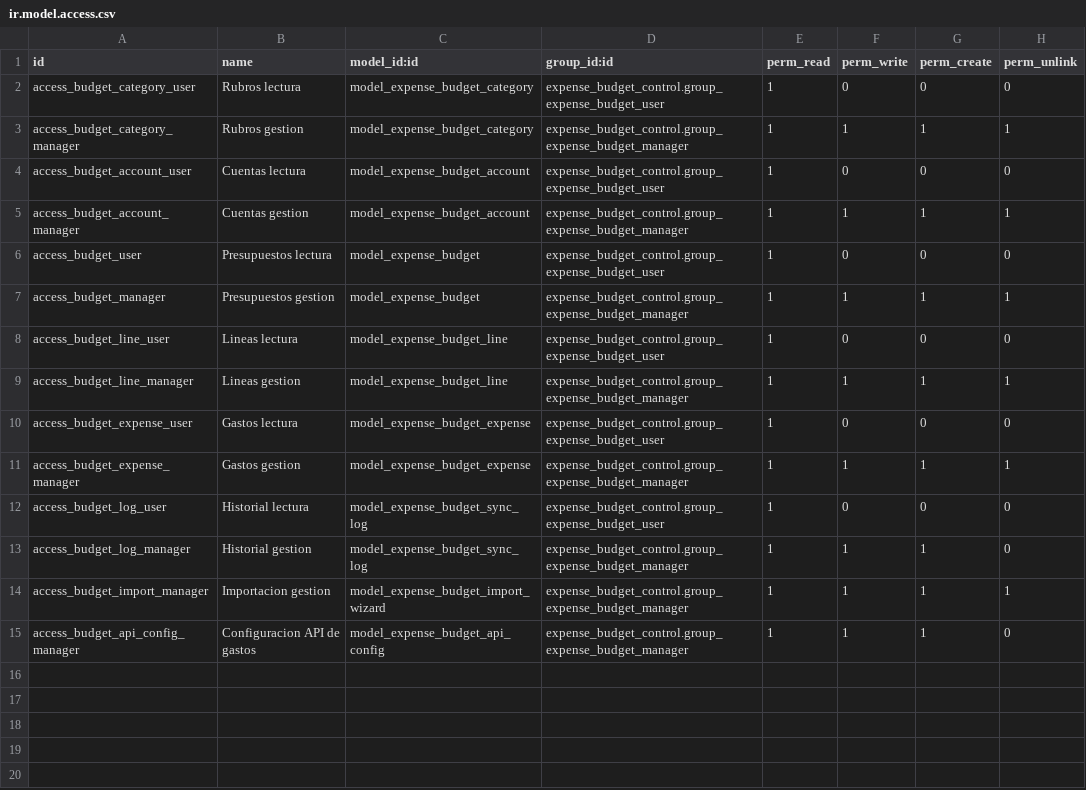
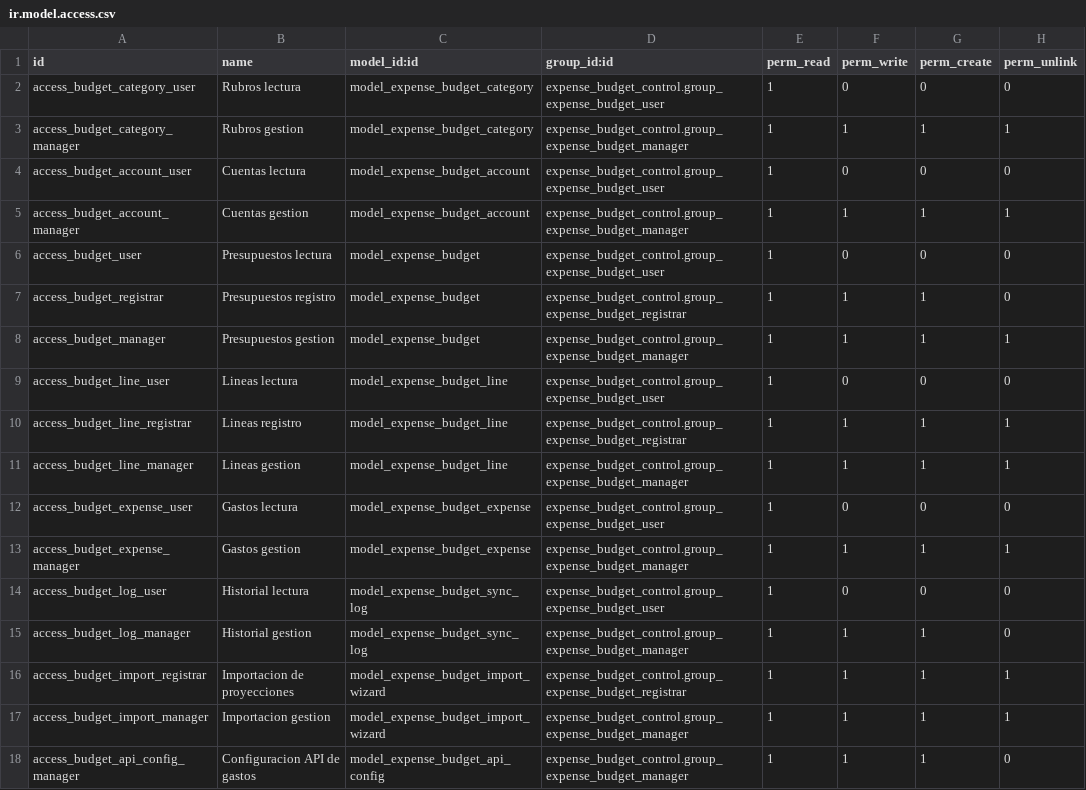
Before and after one commit to midrovom/theme_prime_custom, a CSV file: expense_budget_control/security/ir.model.access.csv, drawn as a sheet.

```diff
--- a/expense_budget_control/security/ir.model.access.csv
+++ b/expense_budget_control/security/ir.model.access.csv
@@ -6,4 +6,6 @@ access_budget_account_manager,Cuentas gestion,model_expense_budget_account,expen
 access_budget_user,Presupuestos lectura,model_expense_budget,expense_budget_control.group_expense_budget_user,1,0,0,0
+access_budget_registrar,Presupuestos registro,model_expense_budget,expense_budget_control.group_expense_budget_registrar,1,1,1,0
 access_budget_manager,Presupuestos gestion,model_expense_budget,expense_budget_control.group_expense_budget_manager,1,1,1,1
 access_budget_line_user,Lineas lectura,model_expense_budget_line,expense_budget_control.group_expense_budget_user,1,0,0,0
+access_budget_line_registrar,Lineas registro,model_expense_budget_line,expense_budget_control.group_expense_budget_registrar,1,1,1,1
 access_budget_line_manager,Lineas gestion,model_expense_budget_line,expense_budget_control.group_expense_budget_manager,1,1,1,1
@@ -13,2 +15,3 @@ access_budget_log_user,Historial lectura,model_expense_budget_sync_log,expense_b
 access_budget_log_manager,Historial gestion,model_expense_budget_sync_log,expense_budget_control.group_expense_budget_manager,1,1,1,0
+access_budget_import_registrar,Importacion de proyecciones,model_expense_budget_import_wizard,expense_budget_control.group_expense_budget_registrar,1,1,1,1
 access_budget_import_manager,Importacion gestion,model_expense_budget_import_wizard,expense_budget_control.group_expense_budget_manager,1,1,1,1
```
Also changed, not shown: 8 other files.
